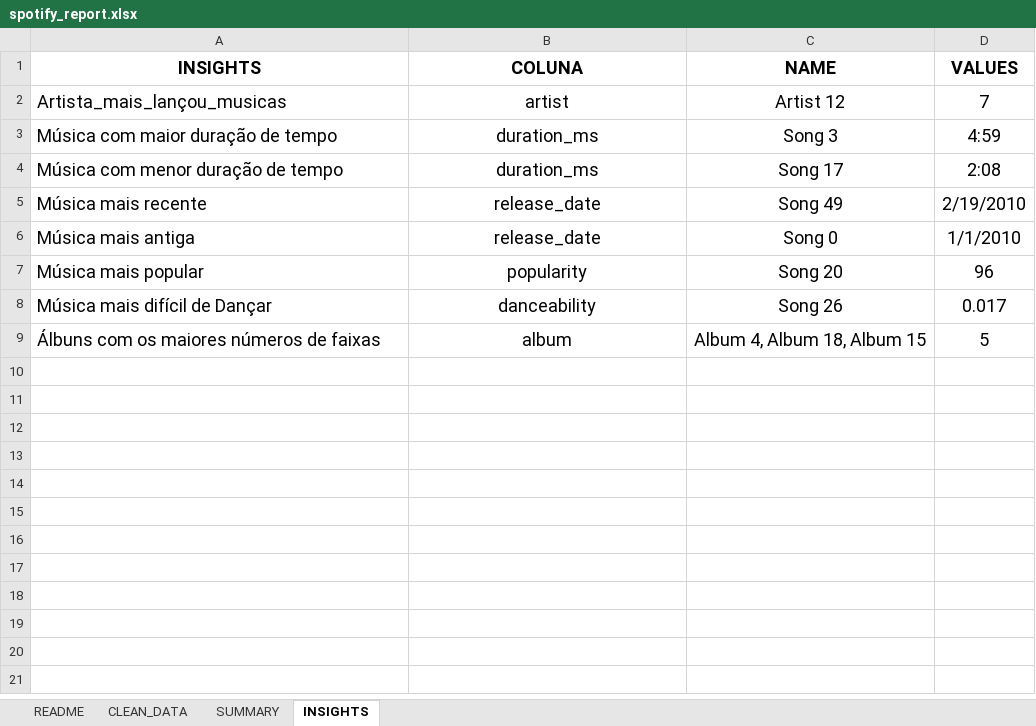
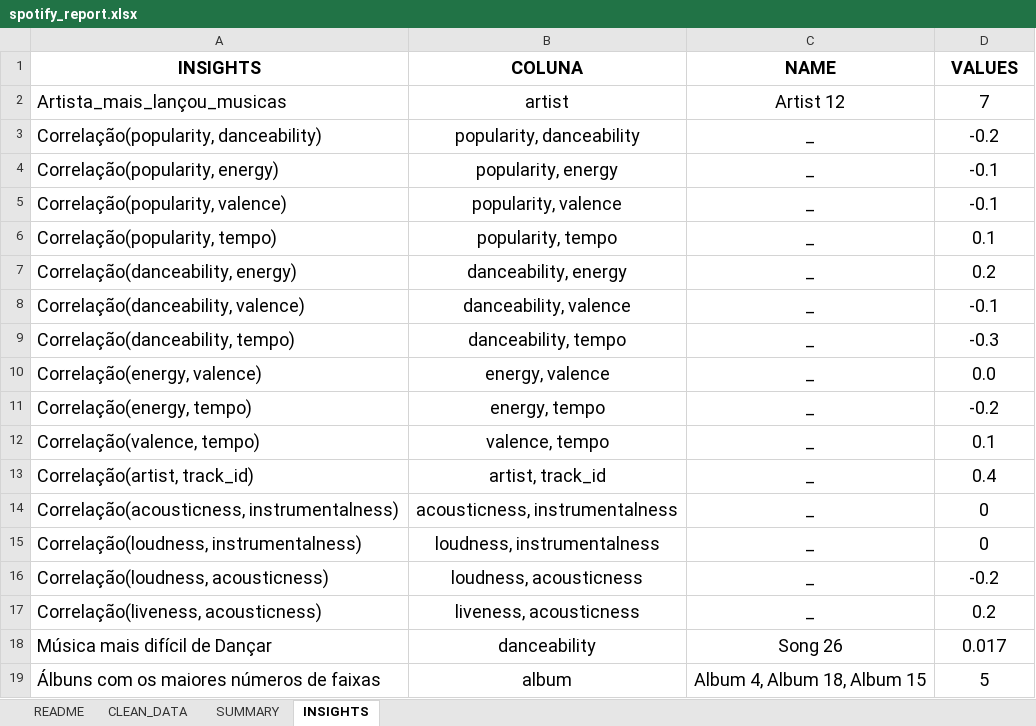
Before and after one commit to emiliogaspar27/data-analysis-portfolio, an Excel workbook: Spotify_Analysis/reports/spotify_report.xlsx, sheet INSIGHTS, drawn as a sheet; values as stored, in another font and other column widths than the file's, no borders; removed rows and columns are numbered as before the commit, all else as after; the diff names each change by its address in the sheet, - before the commit and + after, or states it on an @@ line.

Commit message:
Update spotify_report.xlsx

```diff
--- a/Spotify_Analysis/reports/spotify_report.xlsx (sheet INSIGHTS)
+++ b/Spotify_Analysis/reports/spotify_report.xlsx (sheet INSIGHTS)
-row 3: Música com maior duração de tempo | duration_ms | Song 3 | 4:59
-row 4: Música com menor duração de tempo | duration_ms | Song 17 | 2:08
-row 5: Música mais recente | release_date | Song 49 | 2/19/2010
-row 6: Música mais antiga | release_date | Song 0 | 1/1/2010
-row 7: Música mais popular | popularity | Song 20 | 96
+row 3: Correlação(popularity, danceability) | popularity, danceability | _ | -0.2
+row 4: Correlação(popularity, energy) | popularity, energy | _ | -0.1
+row 5: Correlação(popularity, valence) | popularity, valence | _ | -0.1
+row 6: Correlação(popularity, tempo) | popularity, tempo | _ | 0.1
+row 7: Correlação(danceability, energy) | danceability, energy | _ | 0.2
+row 8: Correlação(danceability, valence) | danceability, valence | _ | -0.1
+row 9: Correlação(danceability, tempo) | danceability, tempo | _ | -0.3
+row 10: Correlação(energy, valence) | energy, valence | _ | 0.0
+row 11: Correlação(energy, tempo) | energy, tempo | _ | -0.2
+row 12: Correlação(valence, tempo) | valence, tempo | _ | 0.1
+row 13: Correlação(artist, track_id) | artist, track_id | _ | 0.4
+row 14: Correlação(acousticness, instrumentalness) | acousticness, instrumentalness | _ | 0
+row 15: Correlação(loudness, instrumentalness) | loudness, instrumentalness | _ | 0
+row 16: Correlação(loudness, acousticness) | loudness, acousticness | _ | -0.2
+row 17: Correlação(liveness, acousticness) | liveness, acousticness | _ | 0.2
```
Also changed, not shown: sheet SUMMARY.
